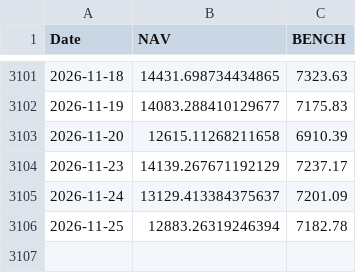
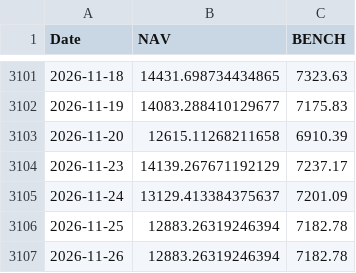
Before and after one commit to assetcontrolpro-ai/ACP-Fund-NAV, a CSV file: nav_bench_Set1.csv, drawn as a sheet; only a part is shown, gaps mark what is left out; the diff names each change by its address in the sheet, - before the commit and + after, or states it on an @@ line.

Commit message:
Update nav_bench_Set1.csv

```diff
--- a/nav_bench_Set1.csv
+++ b/nav_bench_Set1.csv
+row 3107: 2026-11-26 | 12883.26319246394 | 7182.78
```
